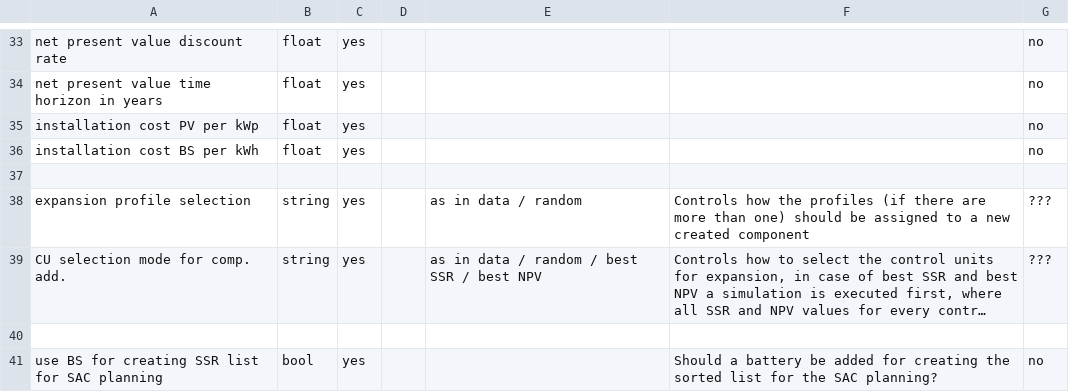
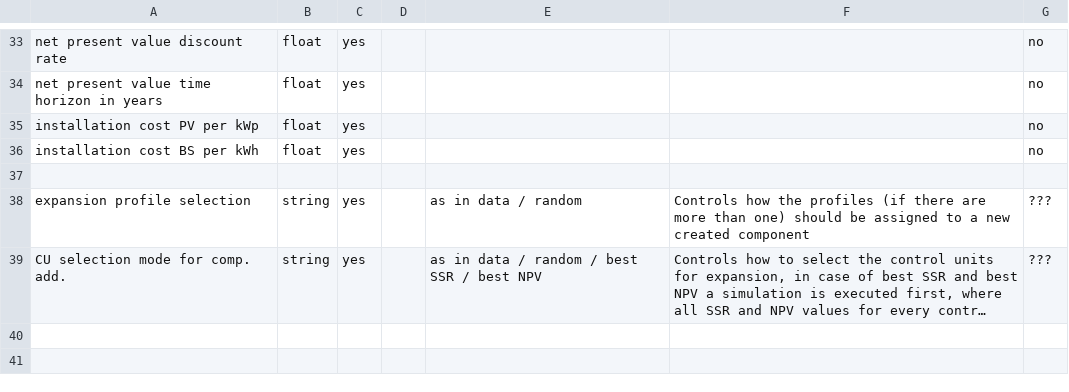
Before and after one commit to danielrenebayer/UrbanFireXDT, a CSV file: documentation/JSON-Config.csv, drawn as a sheet; only a part is shown, gaps mark what is left out; long unchanged cells end in …; the diff names each change by its address in the sheet, - before the commit and + after, or states it on an @@ line.

Commit message:
Remove old config option

```diff
--- a/documentation/JSON-Config.csv
+++ b/documentation/JSON-Config.csv
-row 40: (empty)
-row 41: use BS for creating SSR list for SAC planning | bool | yes |  |  | Should a battery be added for creating the sorted list for the SAC planning? | no
```
Also changed, not shown: 3 other files.
